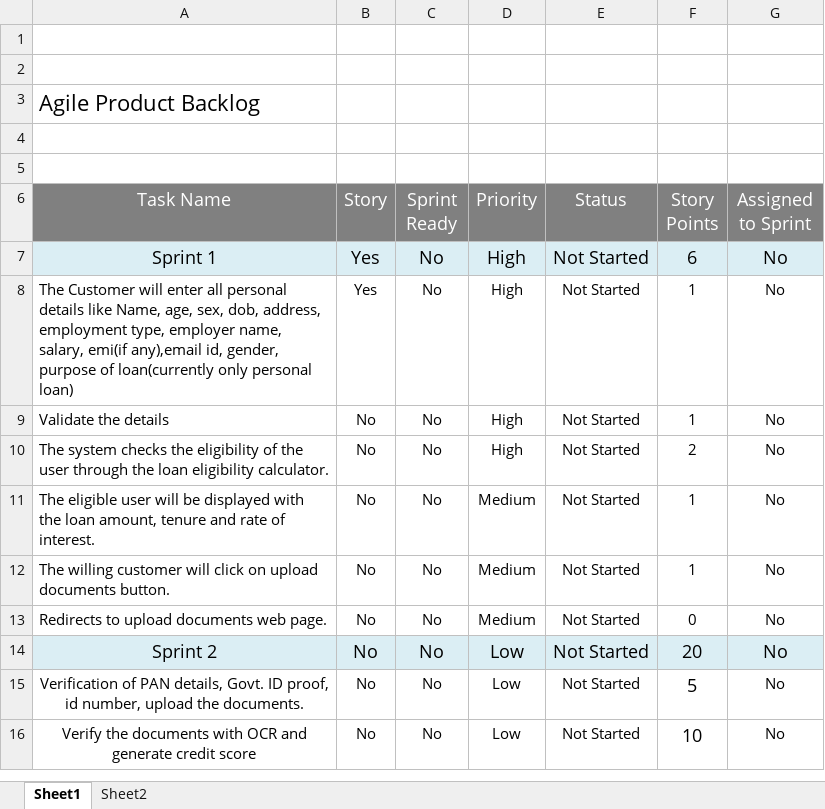
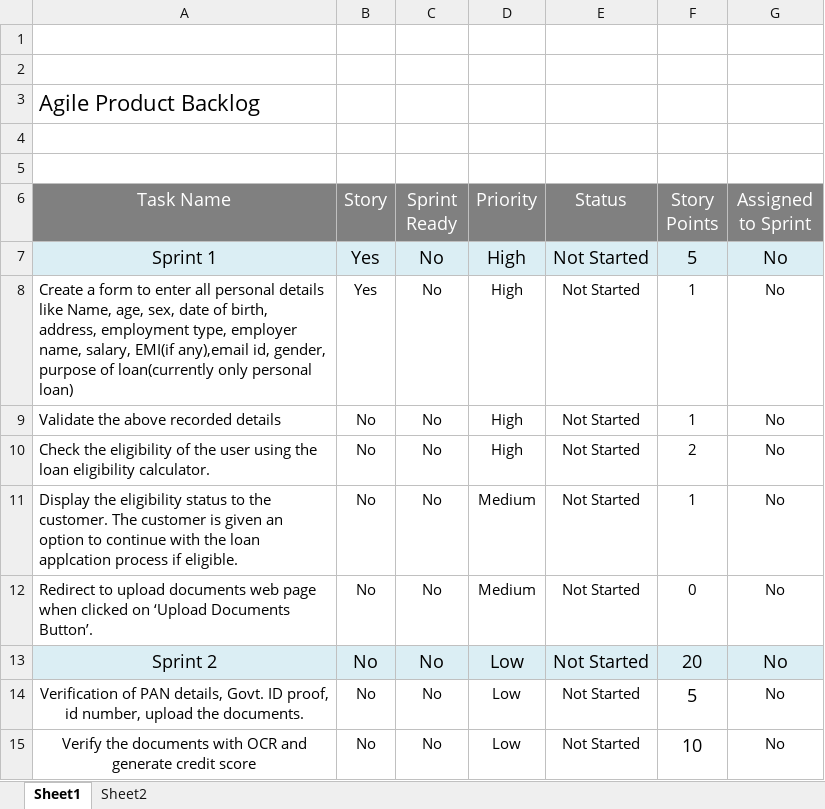
Before and after one commit to Injamuri-Krutika/Risk-Management-In-Loan-Processing, an Excel workbook: Documents/Agile-product-backlog-template.xlsx, sheet Sheet1, drawn as a sheet; only a part is shown; values as stored, in another font and other column widths than the file's, no borders; charts and pictures not drawn; removed rows and columns are numbered as before the commit, all else as after; the diff names each change by its address in the sheet, - before the commit and + after, or states it on an @@ line.

```diff
--- a/Documents/Agile-product-backlog-template.xlsx (sheet Sheet1)
+++ b/Documents/Agile-product-backlog-template.xlsx (sheet Sheet1)
-F7 (Story Points): 6
+F7 (Story Points): 5
-A8 (Task Name): The Customer will enter all personal details like Name, age, sex, dob, address, employment type, employer name, salary, emi(if any),email id,…
+A8 (Task Name): Create a form to enter all personal details like Name, age, sex, date of birth, address, employment type, employer name, salary, EMI(if any),email id,…
-A9 (Task Name): Validate the details
+A9 (Task Name): Validate the above recorded details
-A10 (Task Name): The system checks the eligibility of the user through the loan…
+A10 (Task Name): Check the eligibility of the user using the loan…
-A11 (Task Name): The eligible user will be displayed with the loan amount, tenure and rate of interest.
+A11 (Task Name): Display the eligibility status to the customer. The customer is given an option to continue with the loan applcation process if eligible.
-row 12: The willing customer will click on upload documents button. | No | No | Medium | Not Started | 1 | No
-A12 (Task Name): Redirects to upload documents web page.
+A12 (Task Name): Redirect to upload documents web page when clicked on ‘Upload Documents Button’.
```
Also changed, not shown: charts or pictures, Documents/Agile-test-plan-template.xlsx, Documents/Agile-user-story-template.xlsx, 7 other files.
